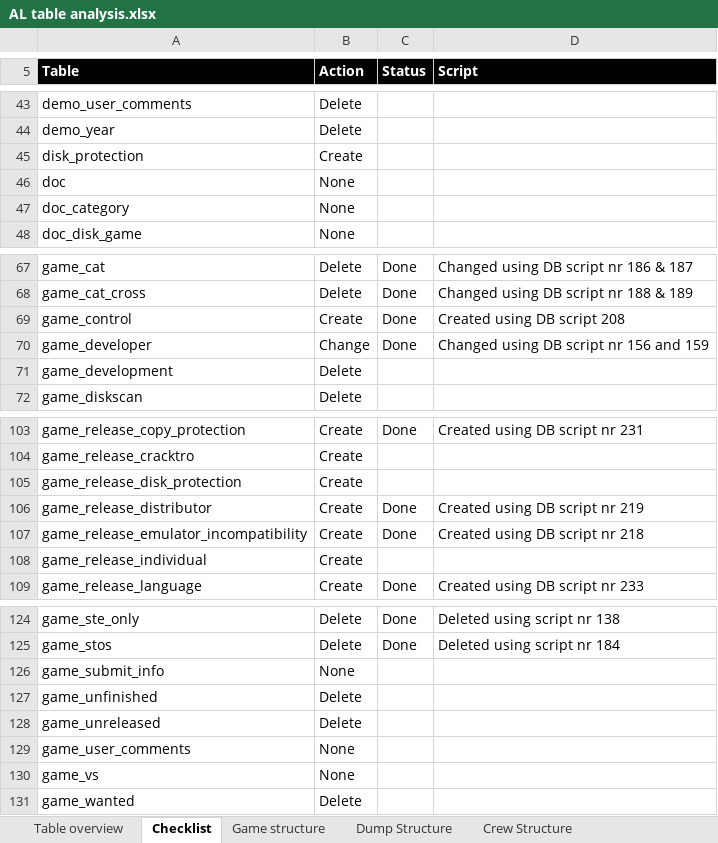
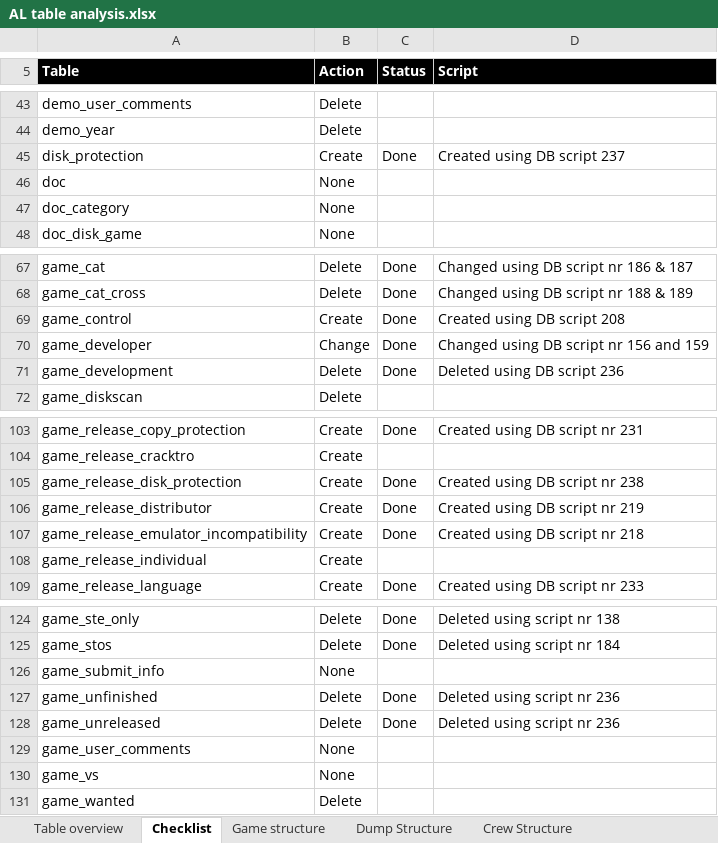
Before and after one commit to atari-legend/skins-and-docs, an Excel workbook: Technical documentation/AL table analysis.xlsx, sheet Checklist, drawn as a sheet; only a part is shown, gaps mark what is left out; values as stored, in another font and other column widths than the file's, no borders; conditional formats not drawn; the diff names each change by its address in the sheet, - before the commit and + after, or states it on an @@ line.

Commit message:
Final bits of Revamp 3
Game Release Status merge, game release notes and game release disk protections

```diff
--- a/Technical documentation/AL table analysis.xlsx (sheet Checklist)
+++ b/Technical documentation/AL table analysis.xlsx (sheet Checklist)
-C45 (Status): (empty)
+C45 (Status): Done
-D45 (Script): (empty)
+D45 (Script): Created using DB script 237
-C71 (Status): (empty)
+C71 (Status): Done
-D71 (Script): (empty)
+D71 (Script): Deleted using DB script 236
-C105 (Status): (empty)
+C105 (Status): Done
-D105 (Script): (empty)
+D105 (Script): Created using DB script nr 238
-C127:C128 (Status): (empty)
+C127:C128 (Status): Done
-D127:D128 (Script): (empty)
+D127:D128 (Script): Deleted using script nr 236
```
